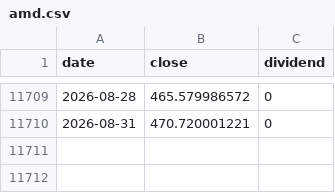
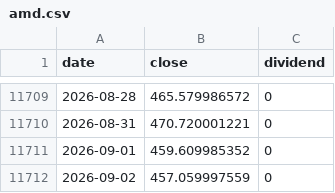
Before and after one commit to jinhoOps/stock-snowball, a CSV file: src/data/indices/amd.csv, drawn as a sheet; only a part is shown, gaps mark what is left out.

Commit message:
feat: incrementally refresh market data

```diff
--- a/src/data/indices/amd.csv
+++ b/src/data/indices/amd.csv
@@ -11710 +11710,3 @@ date,close,dividend
 2026-08-31,470.720001221,0
+2026-09-01,459.609985352,0
+2026-09-02,457.059997559,0
```
Also changed, not shown: src/data/indices/amdl.csv, src/data/indices/gold.csv, 14 other files.
